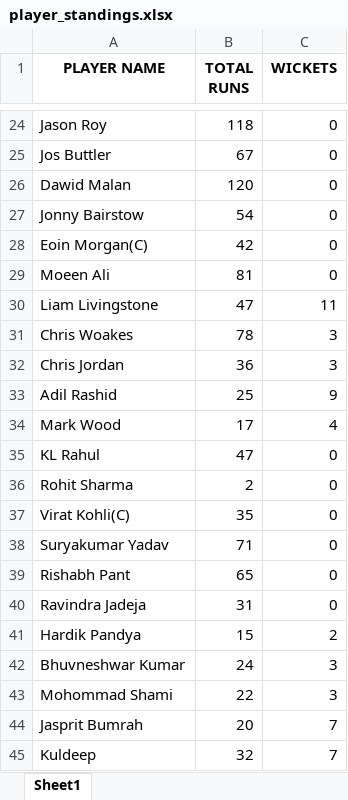
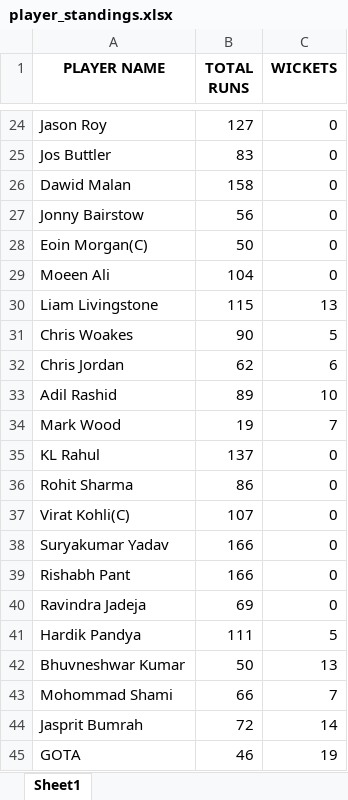
Before and after one commit to Nadun999/cricketMatchSimulator_javafx, an Excel workbook: src/PlayerStanding/player_standings.xlsx, sheet Sheet1, drawn as a sheet; only a part is shown, gaps mark what is left out; values as stored, in another font and other column widths than the file's, no borders; removed rows and columns are numbered as before the commit, all else as after; the diff covers the shown part only; the diff names each change by its address in the sheet, - before the commit and + after, or states it on an @@ line.

```diff
--- a/src/PlayerStanding/player_standings.xlsx (sheet Sheet1)
+++ b/src/PlayerStanding/player_standings.xlsx (sheet Sheet1)
-B24 (TOTAL RUNS): 118
+B24 (TOTAL RUNS): 127
-B25 (TOTAL RUNS): 67
+B25 (TOTAL RUNS): 83
-B26 (TOTAL RUNS): 120
+B26 (TOTAL RUNS): 158
-B27 (TOTAL RUNS): 54
+B27 (TOTAL RUNS): 56
-B28 (TOTAL RUNS): 42
+B28 (TOTAL RUNS): 50
-B29 (TOTAL RUNS): 81
+B29 (TOTAL RUNS): 104
-B30 (TOTAL RUNS): 47
+B30 (TOTAL RUNS): 115
-C30 (WICKETS): 11
+C30 (WICKETS): 13
-B31 (TOTAL RUNS): 78
+B31 (TOTAL RUNS): 90
-C31 (WICKETS): 3
+C31 (WICKETS): 5
-B32 (TOTAL RUNS): 36
+B32 (TOTAL RUNS): 62
-C32 (WICKETS): 3
+C32 (WICKETS): 6
-B33 (TOTAL RUNS): 25
+B33 (TOTAL RUNS): 89
-C33 (WICKETS): 9
+C33 (WICKETS): 10
-B34 (TOTAL RUNS): 17
+B34 (TOTAL RUNS): 19
-C34 (WICKETS): 4
+C34 (WICKETS): 7
-B35 (TOTAL RUNS): 47
+B35 (TOTAL RUNS): 137
-B36 (TOTAL RUNS): 2
+B36 (TOTAL RUNS): 86
-B37 (TOTAL RUNS): 35
+B37 (TOTAL RUNS): 107
-B38 (TOTAL RUNS): 71
+B38 (TOTAL RUNS): 166
-B39 (TOTAL RUNS): 65
+B39 (TOTAL RUNS): 166
-B40 (TOTAL RUNS): 31
+B40 (TOTAL RUNS): 69
-B41 (TOTAL RUNS): 15
+B41 (TOTAL RUNS): 111
-C41 (WICKETS): 2
+C41 (WICKETS): 5
-B42 (TOTAL RUNS): 24
+B42 (TOTAL RUNS): 50
-C42 (WICKETS): 3
+C42 (WICKETS): 13
-B43 (TOTAL RUNS): 22
+B43 (TOTAL RUNS): 66
-C43 (WICKETS): 3
+C43 (WICKETS): 7
-B44 (TOTAL RUNS): 20
+B44 (TOTAL RUNS): 72
-C44 (WICKETS): 7
+C44 (WICKETS): 14
-row 45: Kuldeep | 32 | 7
+row 45: GOTA | 46 | 19
```
Also changed, not shown: 80 edited cells elsewhere in this sheet, 23 other files.
